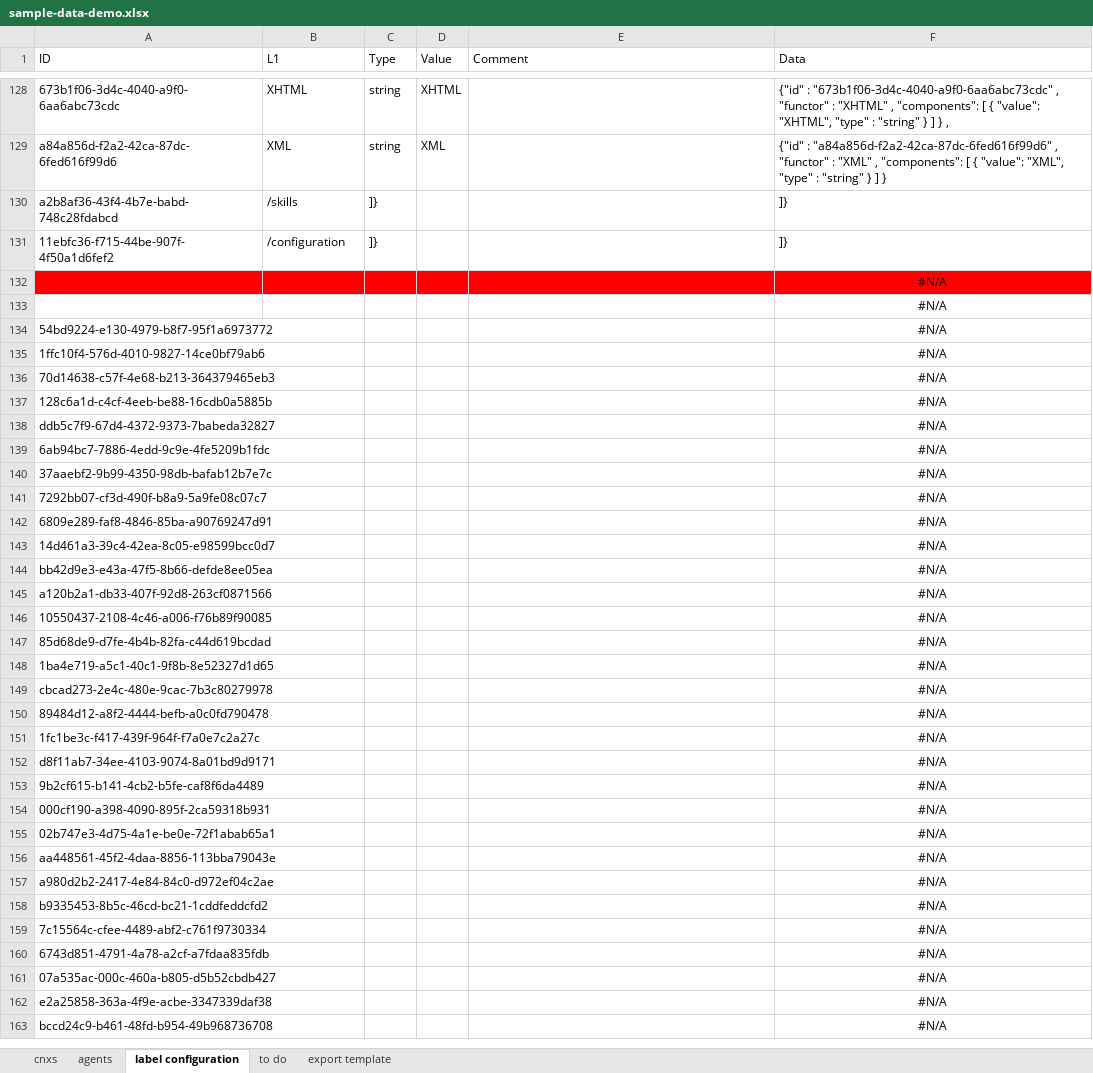
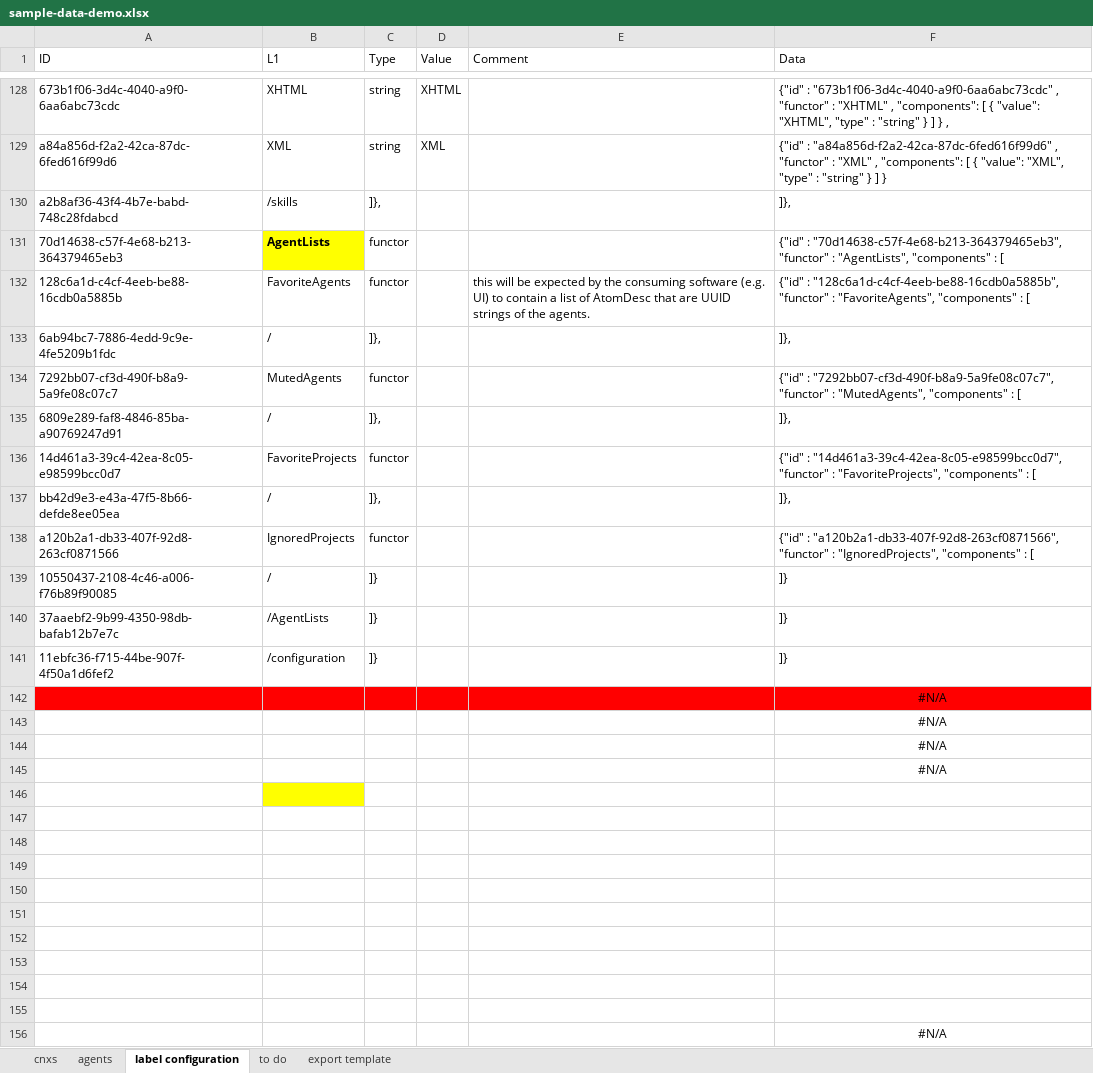
Before and after one commit to LivelyGig/Product, an Excel workbook: jvm/src/main/resources/sample-data-demo.xlsx, sheet label configuration, drawn as a sheet; only a part is shown, gaps mark what is left out; the shorter side is filled out with more unchanged rows; values as stored, in another font and other column widths than the file's, no borders; table styles not drawn; addresses are those after the commit; the diff covers the shown part only; the diff names each change by its address in the sheet, - before the commit and + after, or states it on an @@ line.

Commit message:
Added labels for favoriteAgents and two agent bindings.
Added labels for favorites.
{
"id": "70d14638-c57f-4e68-b213-364379465eb3",
"functor": "AgentLists",
"components": [
{
"id": "128c6a1d-c4cf-4eeb-be88-16cdb0a5885b",
"functor": "FavoriteAgents",
"components": []
}
]
}

Added 2 agent bindings:
1) LivelyGig favorites Abed and Britta
format is
"bindings" : [ { "label" : "uuidForFavoriteAgents" , "blob" : [
"uuidForAbed", "uuidForBritta" ] } ]
"bindings" : [ { "label" : "128c6a1d-c4cf-4eeb-be88-16cdb0a5885b" ,
"blob" : [ "8ce7d7d3-4c83-48a5-b3b5-1eb0400f0408",
"2e1b5dfe-feb3-46ed-abc8-f7342f1d5d61" ] } ]

2) Abed favorites Britta

```diff
--- a/jvm/src/main/resources/sample-data-demo.xlsx (sheet label configuration)
+++ b/jvm/src/main/resources/sample-data-demo.xlsx (sheet label configuration)
-C130 (Type): ]}
+C130 (Type): ]},
-F130 (Data): ]}
+F130 (Data): ]},
+row 131: 70d14638-c57f-4e68-b213-364379465eb3 | AgentLists | functor |  |  | {"id" : "70d14638-c57f-4e68-b213-364379465eb3", "functor" : "AgentLists", "components" : [
+row 132: 128c6a1d-c4cf-4eeb-be88-16cdb0a5885b | FavoriteAgents | functor |  | this will be expected by the consuming software (e.g. UI) to contain a list of AtomDesc that are UUID strings of the agents. | {"id" : "128c6a1d-c4cf-4eeb-be88-16cdb0a5885b", "functor" : "FavoriteAgents", "components" : [
+row 133: 6ab94bc7-7886-4edd-9c9e-4fe5209b1fdc | / | ]}, |  |  | ]},
+row 134: 7292bb07-cf3d-490f-b8a9-5a9fe08c07c7 | MutedAgents | functor |  |  | {"id" : "7292bb07-cf3d-490f-b8a9-5a9fe08c07c7", "functor" : "MutedAgents", "components" : [
+row 135: 6809e289-faf8-4846-85ba-a90769247d91 | / | ]}, |  |  | ]},
+row 136: 14d461a3-39c4-42ea-8c05-e98599bcc0d7 | FavoriteProjects | functor |  |  | {"id" : "14d461a3-39c4-42ea-8c05-e98599bcc0d7", "functor" : "FavoriteProjects", "components" : [
+row 137: bb42d9e3-e43a-47f5-8b66-defde8ee05ea | / | ]}, |  |  | ]},
+row 138: a120b2a1-db33-407f-92d8-263cf0871566 | IgnoredProjects | functor |  |  | {"id" : "a120b2a1-db33-407f-92d8-263cf0871566", "functor" : "IgnoredProjects", "components" : [
+row 139: 10550437-2108-4c46-a006-f76b89f90085 | / | ]} |  |  | ]}
+row 140: 37aaebf2-9b99-4350-98db-bafab12b7e7c | /AgentLists | ]} |  |  | ]}
-A144 (ID): 54bd9224-e130-4979-b8f7-95f1a6973772
+A144 (ID): (empty)
-A145 (ID): 1ffc10f4-576d-4010-9827-14ce0bf79ab6
+A145 (ID): (empty)
-row 146: 70d14638-c57f-4e68-b213-364379465eb3 |  |  |  |  | #N/A
+row 146: (empty)
-B146 fill: none
+B146 fill: #FFFF00
-row 147: 128c6a1d-c4cf-4eeb-be88-16cdb0a5885b |  |  |  |  | #N/A
+row 147: (empty)
-row 148: ddb5c7f9-67d4-4372-9373-7babeda32827 |  |  |  |  | #N/A
+row 148: (empty)
-row 149: 6ab94bc7-7886-4edd-9c9e-4fe5209b1fdc |  |  |  |  | #N/A
+row 149: (empty)
-row 150: 37aaebf2-9b99-4350-98db-bafab12b7e7c |  |  |  |  | #N/A
+row 150: (empty)
-row 151: 7292bb07-cf3d-490f-b8a9-5a9fe08c07c7 |  |  |  |  | #N/A
+row 151: (empty)
-row 152: 6809e289-faf8-4846-85ba-a90769247d91 |  |  |  |  | #N/A
+row 152: (empty)
-row 153: 14d461a3-39c4-42ea-8c05-e98599bcc0d7 |  |  |  |  | #N/A
+row 153: (empty)
-row 154: bb42d9e3-e43a-47f5-8b66-defde8ee05ea |  |  |  |  | #N/A
+row 154: (empty)
-row 155: a120b2a1-db33-407f-92d8-263cf0871566 |  |  |  |  | #N/A
+row 155: (empty)
-A156 (ID): 10550437-2108-4c46-a006-f76b89f90085
+A156 (ID): (empty)
```
Also changed, not shown: 5 added rows elsewhere in this sheet, sheet agents, formulas that keep their value, 2 other files.
